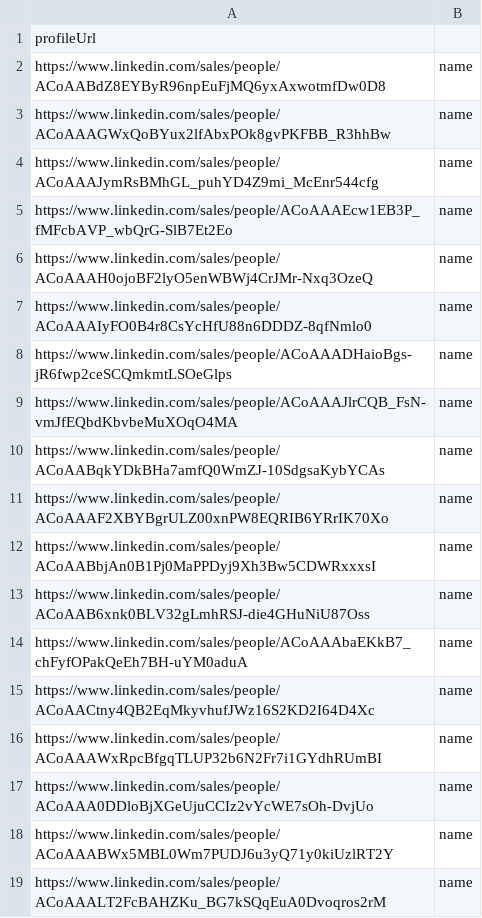
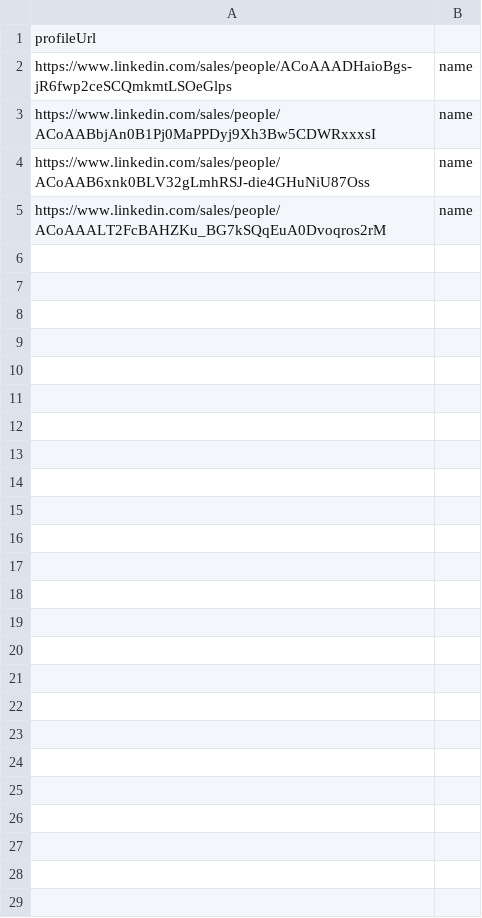
Before and after one commit to DenverVentures/unsuccessful_sales_URLs, a CSV file: list.csv, drawn as a sheet; the diff names each change by its address in the sheet, - before the commit and + after, or states it on an @@ line.

Commit message:
Update list.csv via script 2025-09-15T17:22:55.105Z

```diff
--- a/list.csv
+++ b/list.csv
-row 2: https://www.linkedin.com/sales/people/ACoAABdZ8EYByR96npEuFjMQ6yxAxwotmfDw0D8 | name
-row 3: https://www.linkedin.com/sales/people/ACoAAAGWxQoBYux2lfAbxPOk8gvPKFBB_R3hhBw | name
-row 4: https://www.linkedin.com/sales/people/ACoAAAJymRsBMhGL_puhYD4Z9mi_McEnr544cfg | name
-row 5: https://www.linkedin.com/sales/people/ACoAAAEcw1EB3P_fMFcbAVP_wbQrG-SlB7Et2Eo | name
-row 6: https://www.linkedin.com/sales/people/ACoAAAH0ojoBF2lyO5enWBWj4CrJMr-Nxq3OzeQ | name
-row 7: https://www.linkedin.com/sales/people/ACoAAAIyFO0B4r8CsYcHfU88n6DDDZ-8qfNmlo0 | name
-row 9: https://www.linkedin.com/sales/people/ACoAAAJlrCQB_FsN-vmJfEQbdKbvbeMuXOqO4MA | name
-row 10: https://www.linkedin.com/sales/people/ACoAABqkYDkBHa7amfQ0WmZJ-10SdgsaKybYCAs | name
-row 11: https://www.linkedin.com/sales/people/ACoAAAF2XBYBgrULZ00xnPW8EQRIB6YRrIK70Xo | name
-row 14: https://www.linkedin.com/sales/people/ACoAAAbaEKkB7_chFyfOPakQeEh7BH-uYM0aduA | name
-row 15: https://www.linkedin.com/sales/people/ACoAACtny4QB2EqMkyvhufJWz16S2KD2I64D4Xc | name
-row 16: https://www.linkedin.com/sales/people/ACoAAAWxRpcBfgqTLUP32b6N2Fr7i1GYdhRUmBI | name
-row 17: https://www.linkedin.com/sales/people/ACoAAA0DDloBjXGeUjuCCIz2vYcWE7sOh-DvjUo | name
-row 18: https://www.linkedin.com/sales/people/ACoAAABWx5MBL0Wm7PUDJ6u3yQ71y0kiUzlRT2Y | name
```
